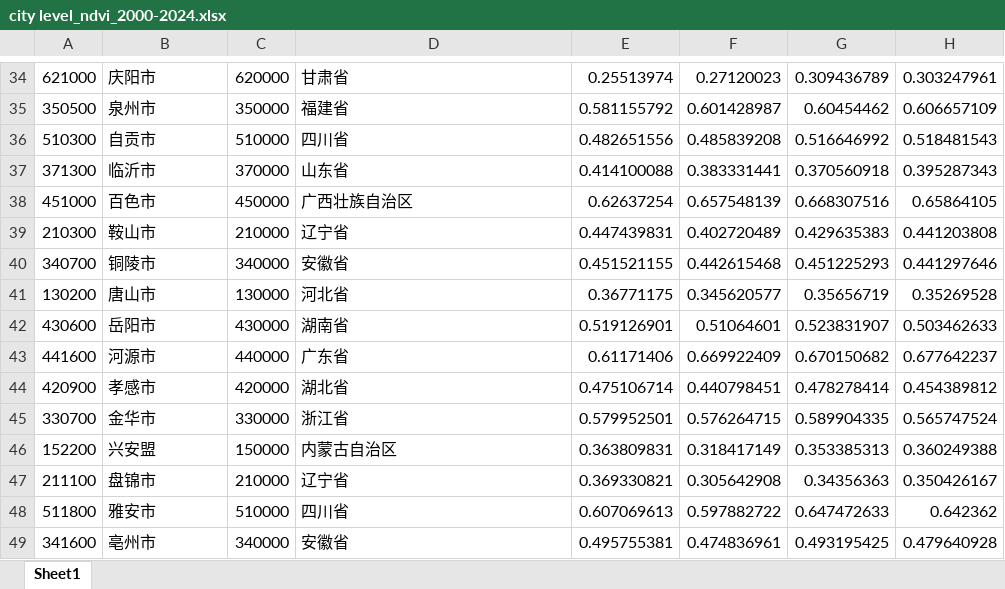
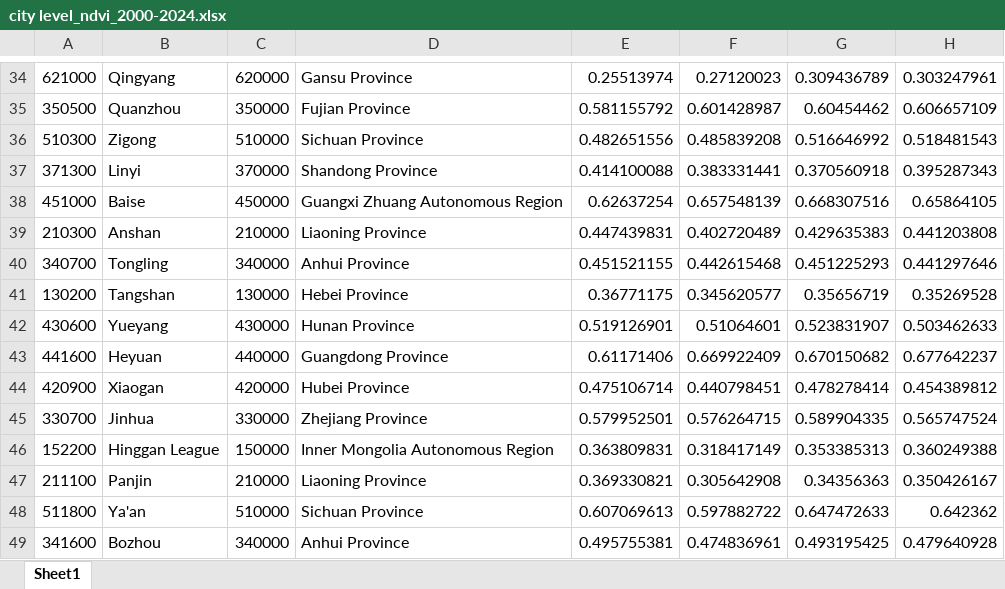
Before and after one commit to jessica-hf9/FinalProject_Huangfu-Zheng, an Excel workbook: data/raw/city level_ndvi_2000-2024.xlsx, sheet Sheet1, drawn as a sheet; only a part is shown, gaps mark what is left out; values as stored, in another font and other column widths than the file's, no borders; the diff covers the shown part only; the diff names each change by its address in the sheet, - before the commit and + after, or states it on an @@ line.

```diff
--- a/data/raw/city level_ndvi_2000-2024.xlsx (sheet Sheet1)
+++ b/data/raw/city level_ndvi_2000-2024.xlsx (sheet Sheet1)
-B34: 庆阳市
+B34: Qingyang
-D34: 甘肃省
+D34: Gansu Province
-B35: 泉州市
+B35: Quanzhou
-D35: 福建省
+D35: Fujian Province
-B36: 自贡市
+B36: Zigong
-D36: 四川省
+D36: Sichuan Province
-B37: 临沂市
+B37: Linyi
-D37: 山东省
+D37: Shandong Province
-B38: 百色市
+B38: Baise
-D38: 广西壮族自治区
+D38: Guangxi Zhuang Autonomous Region
-B39: 鞍山市
+B39: Anshan
-D39: 辽宁省
+D39: Liaoning Province
-B40: 铜陵市
+B40: Tongling
-D40: 安徽省
+D40: Anhui Province
-B41: 唐山市
+B41: Tangshan
-D41: 河北省
+D41: Hebei Province
-B42: 岳阳市
+B42: Yueyang
-D42: 湖南省
+D42: Hunan Province
-B43: 河源市
+B43: Heyuan
-D43: 广东省
+D43: Guangdong Province
-B44: 孝感市
+B44: Xiaogan
-D44: 湖北省
+D44: Hubei Province
-B45: 金华市
+B45: Jinhua
-D45: 浙江省
+D45: Zhejiang Province
-B46: 兴安盟
+B46: Hinggan League
-D46: 内蒙古自治区
+D46: Inner Mongolia Autonomous Region
-B47: 盘锦市
+B47: Panjin
-D47: 辽宁省
+D47: Liaoning Province
-B48: 雅安市
+B48: Ya'an
-D48: 四川省
+D48: Sichuan Province
-B49: 亳州市
+B49: Bozhou
-D49: 安徽省
+D49: Anhui Province
```
Also changed, not shown: 718 edited cells elsewhere in this sheet, data/raw/clty level_temp_2000-2024.xlsx.
